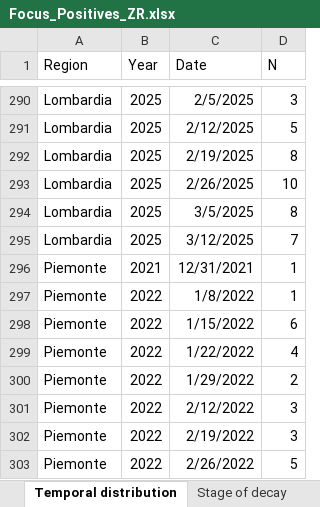
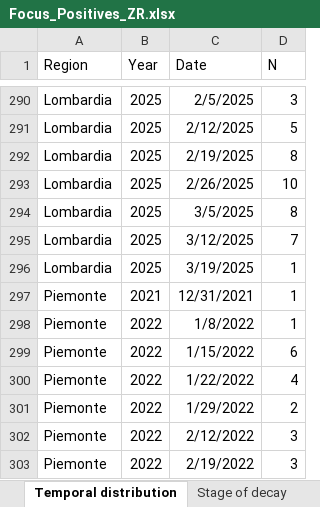
Before and after one commit to IZSAM-StatGIS/ReportPSA, an Excel workbook: Download/Focus_Positives_ZR.xlsx, sheet Temporal distribution, drawn as a sheet; only a part is shown, gaps mark what is left out; the shorter side is filled out with more unchanged rows; values as stored, in another font and other column widths than the file's, no borders; the diff names each change by its address in the sheet, - before the commit and + after, or states it on an @@ line.

```diff
--- a/Download/Focus_Positives_ZR.xlsx (sheet Temporal distribution)
+++ b/Download/Focus_Positives_ZR.xlsx (sheet Temporal distribution)
+row 296: Lombardia | 2025 | 3/19/2025 | 1
```
Also changed, not shown: sheet Age class and gender, sheet Stage of decay, Download/CasiControlli_ZR.xlsx, Download/Cinghiali_ZR.xlsx, 32 other files.
